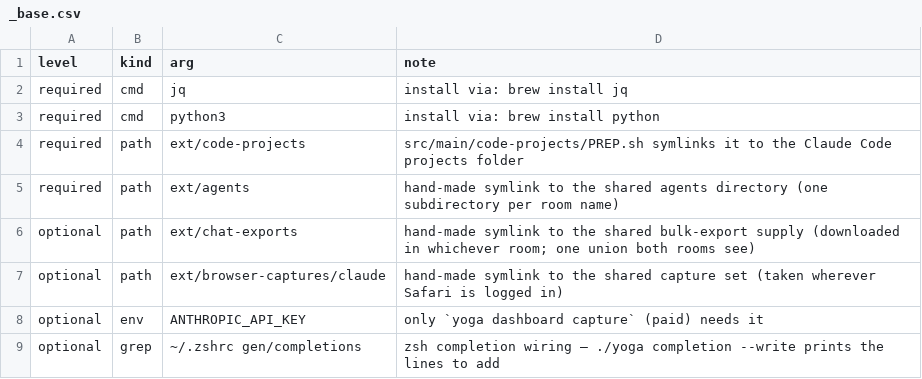
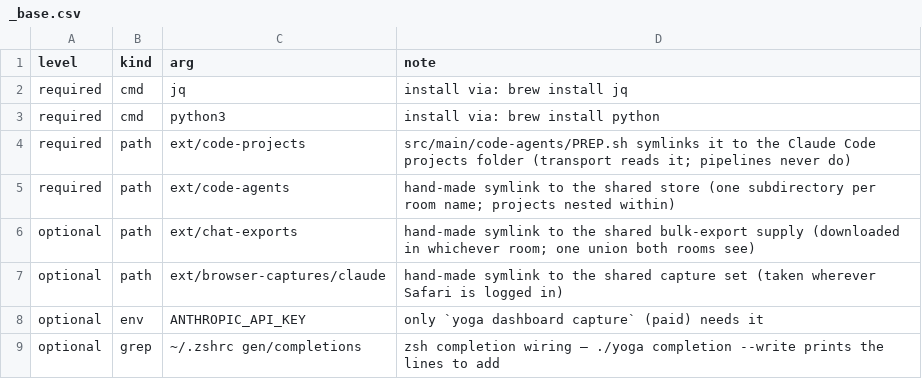
Before and after one commit to rpus/corpus-yoga, a CSV file: rsc/machines/_base.csv, drawn as a sheet.

```diff
--- a/rsc/machines/_base.csv
+++ b/rsc/machines/_base.csv
@@ -3,4 +3,4 @@ required,cmd,jq,install via: brew install jq
 required,cmd,python3,install via: brew install python
-required,path,ext/code-projects,src/main/code-projects/PREP.sh symlinks it to the Claude Code projects folder
-required,path,ext/agents,hand-made symlink to the shared agents directory (one subdirectory per room name)
+required,path,ext/code-projects,src/main/code-agents/PREP.sh symlinks it to the Claude Code projects folder (transport reads it; pipelines never do)
+required,path,ext/code-agents,hand-made symlink to the shared store (one subdirectory per room name; projects nested within)
 optional,path,ext/chat-exports,hand-made symlink to the shared bulk-export supply (downloaded in whichever room; one union both rooms see)
```
Also changed, not shown: rsc/cli/commands.csv, rsc/schema/model_join.csv, 42 other files.
